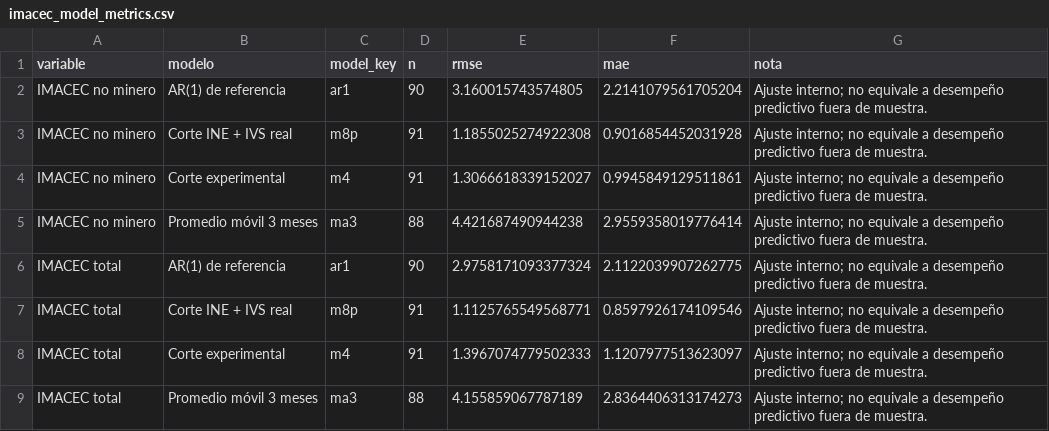
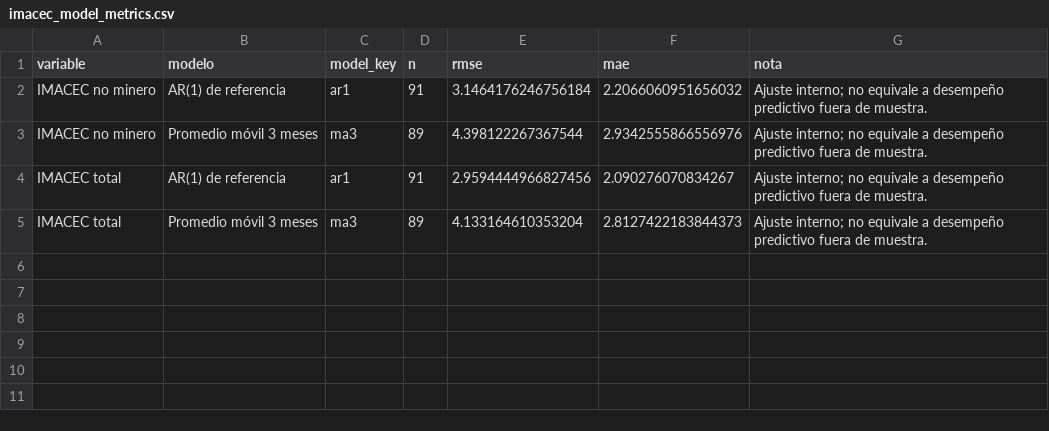
Before and after one commit to mulloav3007/Economics, a CSV file: data/processed/imacec_model_metrics.csv, drawn as a sheet.

```diff
--- a/data/processed/imacec_model_metrics.csv
+++ b/data/processed/imacec_model_metrics.csv
@@ -1,9 +1,5 @@
 variable,modelo,model_key,n,rmse,mae,nota
-IMACEC no minero,AR(1) de referencia,ar1,90,3.160015743574805,2.2141079561705204,Ajuste interno; no equivale a desempeño predictivo fuera de muestra.
-IMACEC no minero,Corte INE + IVS real,m8p,91,1.1855025274922308,0.9016854452031928,Ajuste interno; no equivale a desempeño predictivo fuera de muestra.
-IMACEC no minero,Corte experimental,m4,91,1.3066618339152027,0.9945849129511861,Ajuste interno; no equivale a desempeño predictivo fuera de muestra.
-IMACEC no minero,Promedio móvil 3 meses,ma3,88,4.421687490944238,2.9559358019776414,Ajuste interno; no equivale a desempeño predictivo fuera de muestra.
-IMACEC total,AR(1) de referencia,ar1,90,2.9758171093377324,2.1122039907262775,Ajuste interno; no equivale a desempeño predictivo fuera de muestra.
-IMACEC total,Corte INE + IVS real,m8p,91,1.1125765549568771,0.8597926174109546,Ajuste interno; no equivale a desempeño predictivo fuera de muestra.
-IMACEC total,Corte experimental,m4,91,1.3967074779502333,1.1207977513623097,Ajuste interno; no equivale a desempeño predictivo fuera de muestra.
-IMACEC total,Promedio móvil 3 meses,ma3,88,4.155859067787189,2.8364406313174273,Ajuste interno; no equivale a desempeño predictivo fuera de muestra.
+IMACEC no minero,AR(1) de referencia,ar1,91,3.1464176246756184,2.2066060951656032,Ajuste interno; no equivale a desempeño predictivo fuera de muestra.
+IMACEC no minero,Promedio móvil 3 meses,ma3,89,4.398122267367544,2.9342555866556976,Ajuste interno; no equivale a desempeño predictivo fuera de muestra.
+IMACEC total,AR(1) de referencia,ar1,91,2.9594444966827456,2.090276070834267,Ajuste interno; no equivale a desempeño predictivo fuera de muestra.
+IMACEC total,Promedio móvil 3 meses,ma3,89,4.133164610353204,2.8127422183844373,Ajuste interno; no equivale a desempeño predictivo fuera de muestra.
```
Also changed, not shown: data/processed/imacec_nowcast_summary.csv, data/processed/imacec_projection.csv, 45 other files.
